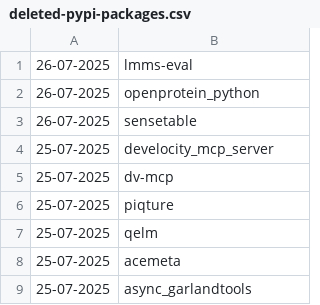
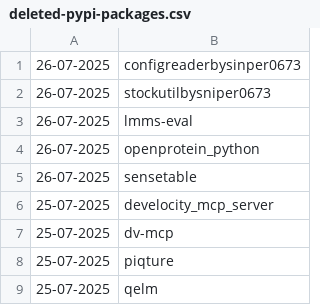
Before and after one commit to NordCoderd/deleted-pypi-package-index, a CSV file: pypi-uploader-directory/deleted-pypi-packages.csv, drawn as a sheet; only a part is shown; the shorter side is filled out with more unchanged rows.

```diff
--- a/pypi-uploader-directory/deleted-pypi-packages.csv
+++ b/pypi-uploader-directory/deleted-pypi-packages.csv
@@ -1 +1,3 @@
+26-07-2025,configreaderbysinper0673
+26-07-2025,stockutilbysniper0673
 26-07-2025,lmms-eval
```
Also changed, not shown: 2 other files.
